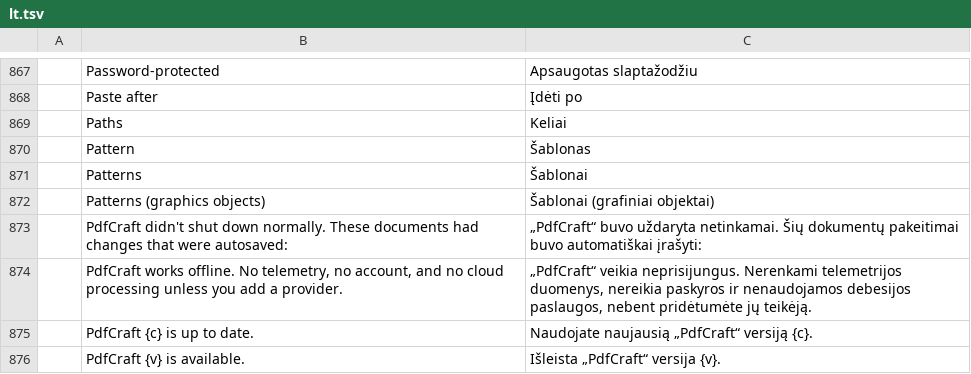
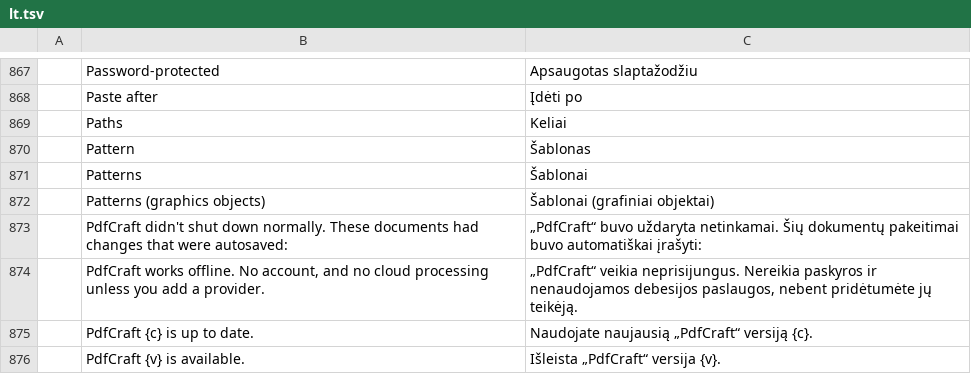
Before and after one commit to Blueturboguy07/pdfcraft, a TSV file: crates/ui-egui/src/i18n/lt.tsv, drawn as a sheet; only a part is shown, gaps mark what is left out.

```diff
--- a/crates/ui-egui/src/i18n/lt.tsv
+++ b/crates/ui-egui/src/i18n/lt.tsv
@@ -873,3 +873,3 @@
 	PdfCraft didn't shut down normally. These documents had changes that were autosaved:	„PdfCraft“ buvo uždaryta netinkamai. Šių dokumentų pakeitimai buvo automatiškai įrašyti:
-	PdfCraft works offline. No telemetry, no account, and no cloud processing unless you add a provider.	„PdfCraft“ veikia neprisijungus. Nerenkami telemetrijos duomenys, nereikia paskyros ir nenaudojamos debesijos paslaugos, nebent pridėtumėte jų teikėją.
+	PdfCraft works offline. No account, and no cloud processing unless you add a provider.	„PdfCraft“ veikia neprisijungus. Nereikia paskyros ir nenaudojamos debesijos paslaugos, nebent pridėtumėte jų teikėją.
 	PdfCraft {c} is up to date.	Naudojate naujausią „PdfCraft“ versiją {c}.
```
Also changed, not shown: crates/ui-egui/src/i18n/ar.tsv, crates/ui-egui/src/i18n/bg.tsv, 24 other files.
